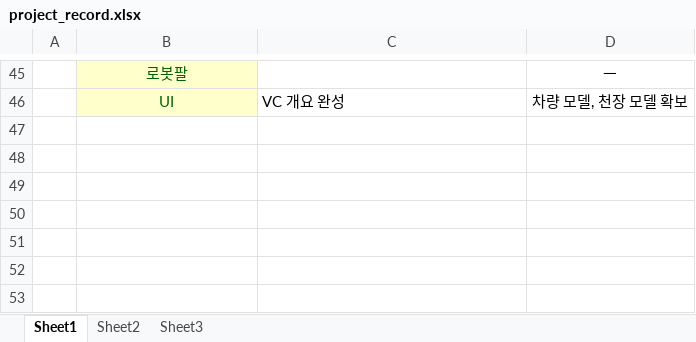
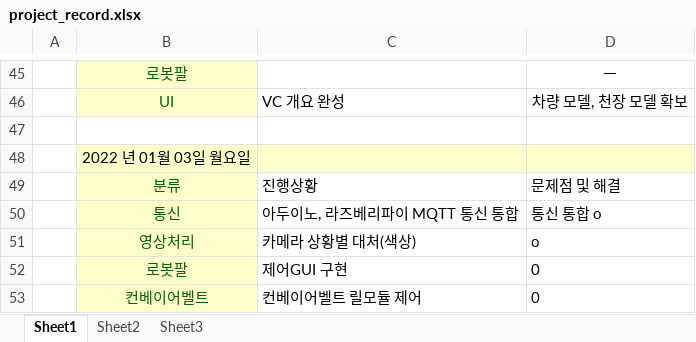
Before and after one commit to SW-Lee31/SF_project, an Excel workbook: project_record.xlsx, sheet Sheet1, drawn as a sheet; only a part is shown, gaps mark what is left out; values as stored, in another font and other column widths than the file's, no borders; the diff names each change by its address in the sheet, - before the commit and + after, or states it on an @@ line.

Commit message:
project_LLLLast

```diff
--- a/project_record.xlsx (sheet Sheet1)
+++ b/project_record.xlsx (sheet Sheet1)
+row 47: (empty)
+row 48:  | 2022 년 01월 03일 월요일
+row 49:  | 분류 | 진행상황 | 문제점 및 해결
+row 50:  | 통신 | 아두이노, 라즈베리파이 MQTT 통신 통합 | 통신 통합 o
+row 51:  | 영상처리 | 카메라 상황별 대처(색상) | o
+row 52:  | 로봇팔 | 제어GUI 구현 | 0
+row 53:  | 컨베이어벨트 | 컨베이어벨트 릴모듈 제어 | 0
```
